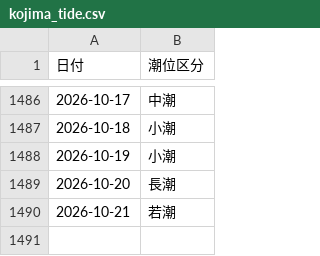
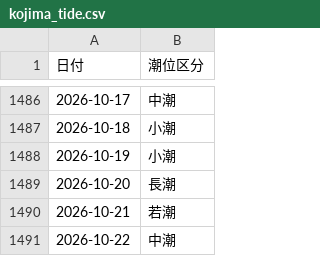
Before and after one commit to toshi140129/kojima-boatrace, a CSV file: kojima_tide.csv, drawn as a sheet; only a part is shown, gaps mark what is left out; the diff names each change by its address in the sheet, - before the commit and + after, or states it on an @@ line.

```diff
--- a/kojima_tide.csv
+++ b/kojima_tide.csv
+row 1491: 2026-10-22 | 中潮
```
Also changed, not shown: 2 other files.
